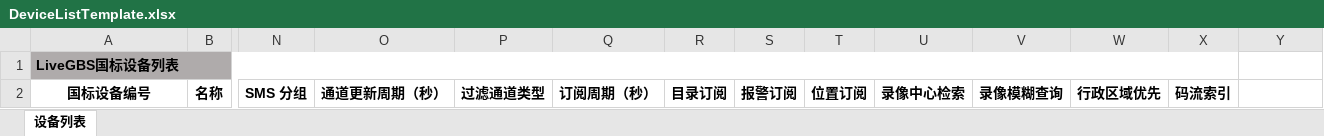
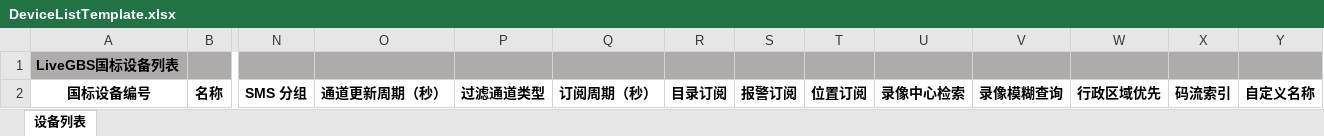
Before and after one commit to onedss/GB28181-Server, an Excel workbook: web_src/externals/DeviceListTemplate.xlsx, sheet 设备列表, drawn as a sheet; only a part is shown, gaps mark what is left out; values as stored, in another font and other column widths than the file's, no borders; the diff names each change by its address in the sheet, - before the commit and + after, or states it on an @@ line.

```diff
--- a/web_src/externals/DeviceListTemplate.xlsx (sheet 设备列表)
+++ b/web_src/externals/DeviceListTemplate.xlsx (sheet 设备列表)
-A1:X1 merged
-Y1 fill: none
+Y1 fill: #AFABAB
-Y2: (empty)
+Y2: 自定义名称
```
Also changed, not shown: 5 other files.
